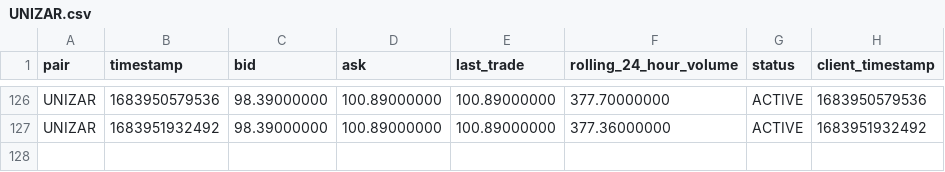
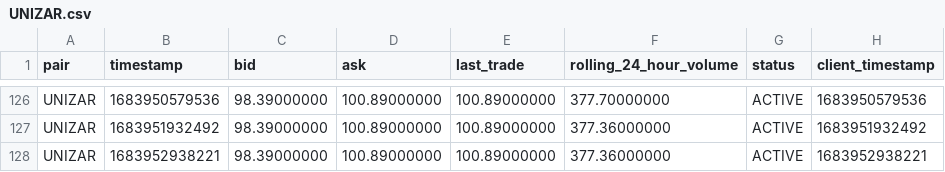
Before and after one commit to riazarbi/zarbitrage, a CSV file: data/luno/UNIZAR.csv, drawn as a sheet; only a part is shown, gaps mark what is left out.

```diff
--- a/data/luno/UNIZAR.csv
+++ b/data/luno/UNIZAR.csv
@@ -127 +127,2 @@ pair,timestamp,bid,ask,last_trade,rolling_24_hour_volume,status,client_timestamp
 "UNIZAR",1683951932492,"98.39000000","100.89000000","100.89000000","377.36000000","ACTIVE",1683951932492
+"UNIZAR",1683952938221,"98.39000000","100.89000000","100.89000000","377.36000000","ACTIVE",1683952938221
```
Also changed, not shown: data/luno/ETHZAR.csv, data/luno/LTCZAR.csv, 21 other files.
